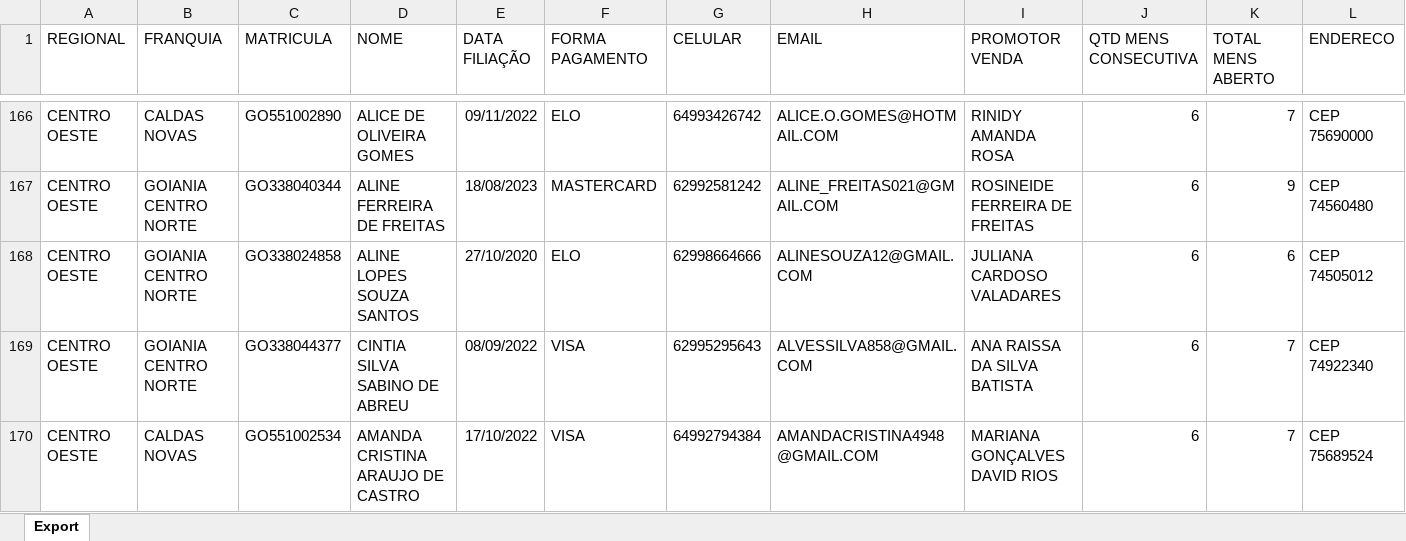
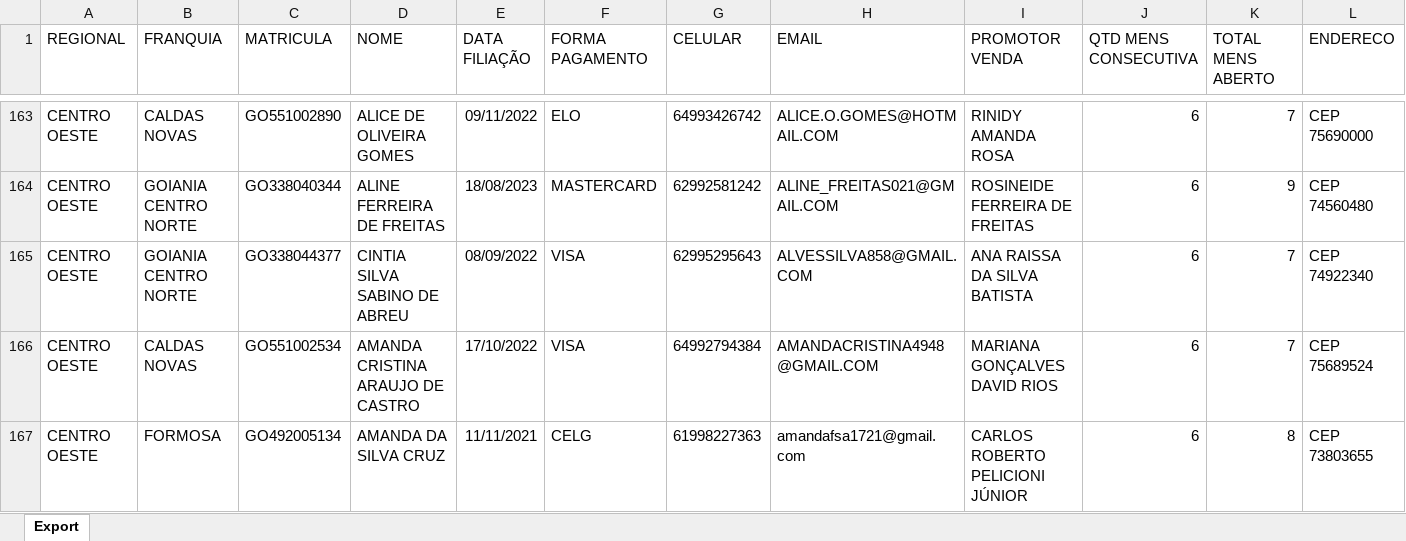
Before and after one commit to CentraldeControle/CDT, an Excel workbook: data (2).xlsx, sheet Export, drawn as a sheet; only a part is shown, gaps mark what is left out; the shorter side is filled out with more unchanged rows; values as stored, in another font and other column widths than the file's, no borders; the diff covers the shown part only; the diff names each change by its address in the sheet, - before the commit and + after, or states it on an @@ line.

```diff
--- a/data (2).xlsx (sheet Export)
+++ b/data (2).xlsx (sheet Export)
-row 168: CENTRO OESTE | GOIANIA CENTRO NORTE | GO338024858 | ALINE LOPES SOUZA SANTOS | 27/10/2020 | ELO | 62998664666 | ALINESOUZA12@GMAIL.COM | JULIANA CARDOSO VALADARES | 6 | 6 | CEP 74505012
```
Also changed, not shown: 8 removed rows and 2 edited cells elsewhere in this sheet, 2 other files.
